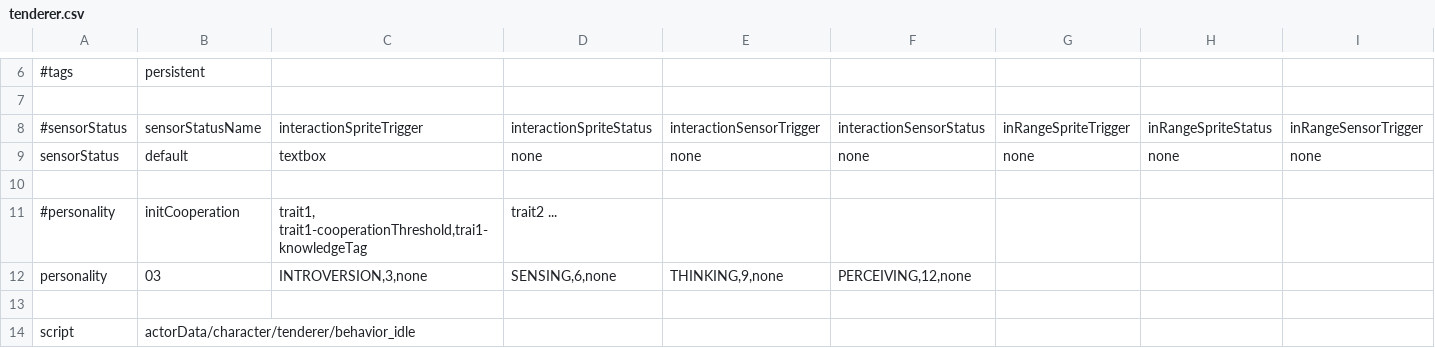
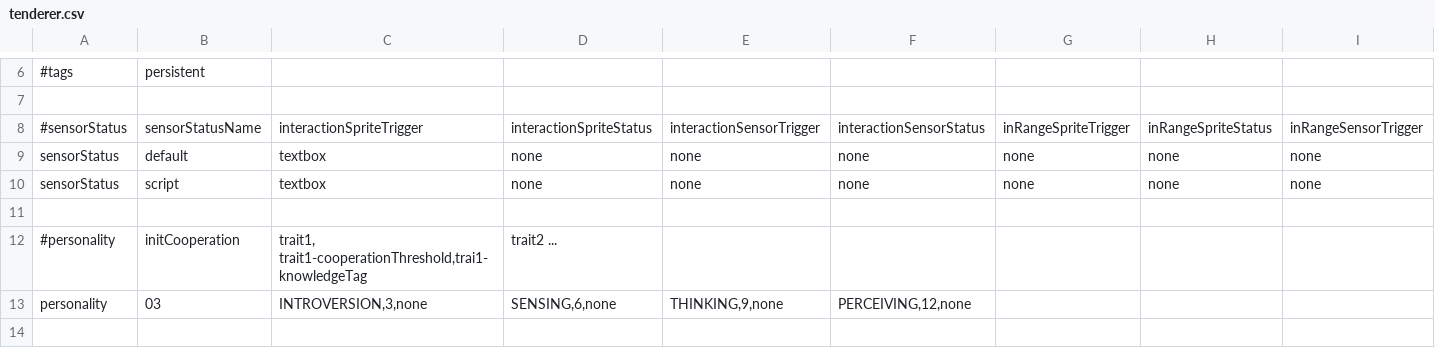
Before and after one commit to WolfgangBischoff/Ceres, a CSV file: src/main/resources/actorData/character/tenderer/tenderer.csv, drawn as a sheet; only a part is shown, gaps mark what is left out; the shorter side is filled out with more unchanged rows; addresses are those after the commit; rows hold the shown columns only; the diff names each change by its address in the sheet, - before the commit and + after, or states it on an @@ line.

```diff
--- a/src/main/resources/actorData/character/tenderer/tenderer.csv
+++ b/src/main/resources/actorData/character/tenderer/tenderer.csv
+row 9: sensorStatus | default | textbox | none | none | none | none | none | none
-B10: default
+B10: script
```
Also changed, not shown: src/main/resources/actorData/_actorfile_pattern.csv, src/main/resources/actorData/character/medic_woman/medic_woman.csv, 12 other files.
